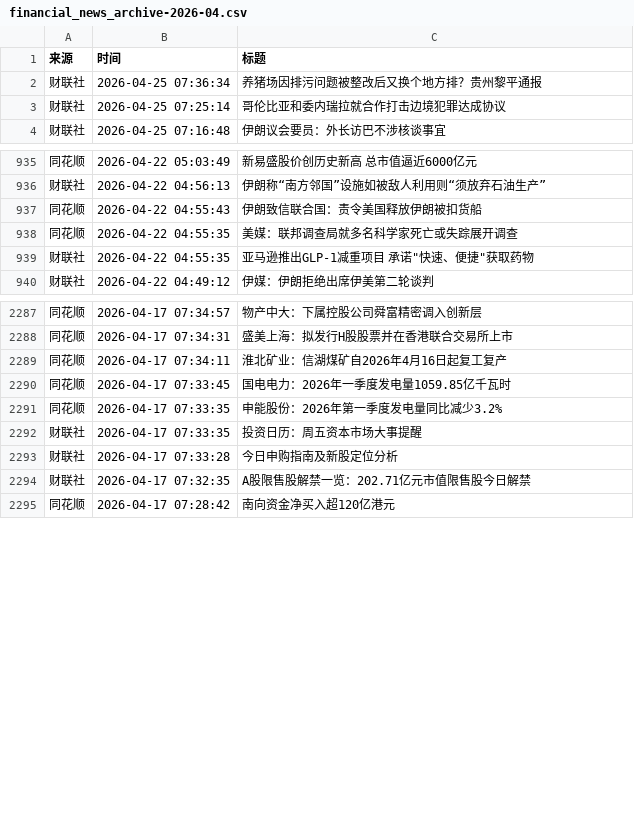
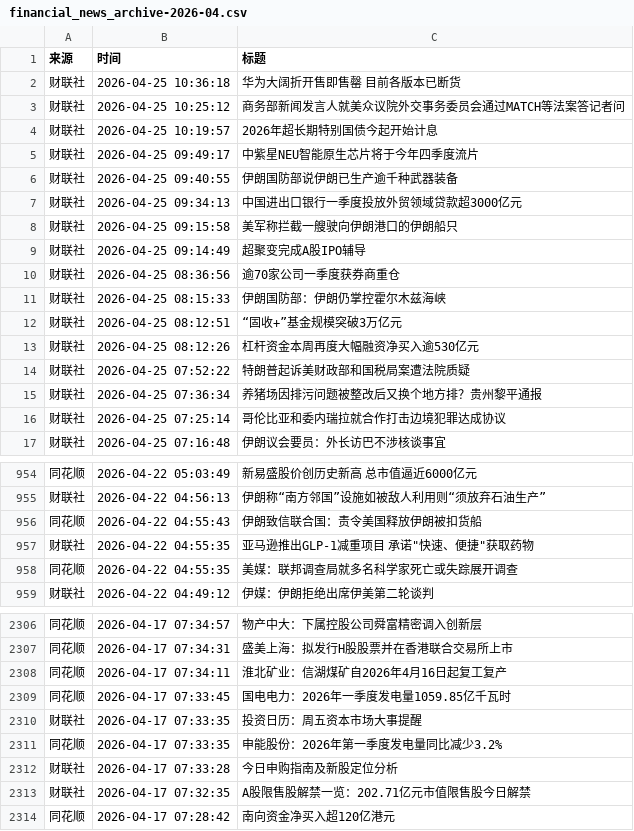
Before and after one commit to xiaoshuochangzai/huiboyanbao, a CSV file: 财经新闻数据/financial_news_archive-2026-04.csv, drawn as a sheet; only a part is shown, gaps mark what is left out; the diff covers the shown part only.

```diff
--- a/财经新闻数据/financial_news_archive-2026-04.csv
+++ b/财经新闻数据/financial_news_archive-2026-04.csv
@@ -1,2 +1,15 @@
 来源,时间,标题
+财联社,2026-04-25 10:36:18,华为大阔折开售即售罄 目前各版本已断货
+财联社,2026-04-25 10:25:12,商务部新闻发言人就美众议院外交事务委员会通过MATCH等法案答记者问
+财联社,2026-04-25 10:19:57,2026年超长期特别国债今起开始计息
+财联社,2026-04-25 09:49:17,中紫星NEU智能原生芯片将于今年四季度流片
+财联社,2026-04-25 09:40:55,伊朗国防部说伊朗已生产逾千种武器装备
+财联社,2026-04-25 09:34:13,中国进出口银行一季度投放外贸领域贷款超3000亿元
+财联社,2026-04-25 09:15:58,美军称拦截一艘驶向伊朗港口的伊朗船只
+财联社,2026-04-25 09:14:49,超聚变完成A股IPO辅导
+财联社,2026-04-25 08:36:56,逾70家公司一季度获券商重仓
+财联社,2026-04-25 08:15:33,伊朗国防部：伊朗仍掌控霍尔木兹海峡
+财联社,2026-04-25 08:12:51,“固收+”基金规模突破3万亿元
+财联社,2026-04-25 08:12:26,杠杆资金本周再度大幅融资净买入逾530亿元
+财联社,2026-04-25 07:52:22,特朗普起诉美财政部和国税局案遭法院质疑
 财联社,2026-04-25 07:36:34,养猪场因排污问题被整改后又换个地方排？贵州黎平通报
@@ -937,4 +956,4 @@
 同花顺,2026-04-22 04:55:43,伊朗致信联合国：责令美国释放伊朗被扣货船
-同花顺,2026-04-22 04:55:35,美媒：联邦调查局就多名科学家死亡或失踪展开调查
 财联社,2026-04-22 04:55:35,"亚马逊推出GLP-1减重项目 承诺""快速、便捷""获取药物"
+同花顺,2026-04-22 04:55:35,美媒：联邦调查局就多名科学家死亡或失踪展开调查
 财联社,2026-04-22 04:49:12,伊媒：伊朗拒绝出席伊美第二轮谈判
@@ -2290,4 +2309,4 @@
 同花顺,2026-04-17 07:33:45,国电电力：2026年一季度发电量1059.85亿千瓦时
-同花顺,2026-04-17 07:33:35,申能股份：2026年第一季度发电量同比减少3.2%
 财联社,2026-04-17 07:33:35,投资日历：周五资本市场大事提醒
+同花顺,2026-04-17 07:33:35,申能股份：2026年第一季度发电量同比减少3.2%
 财联社,2026-04-17 07:33:28,今日申购指南及新股定位分析
```
Also changed, not shown: 6 added rows and 5 moved rows elsewhere in this file, 4 other files.
